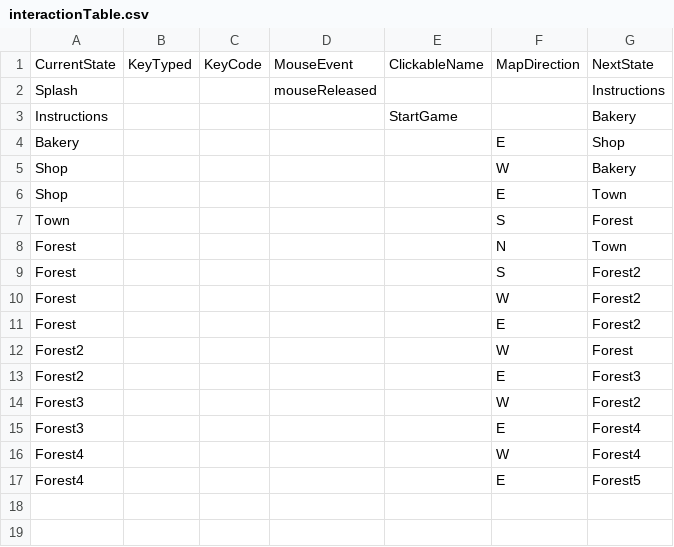
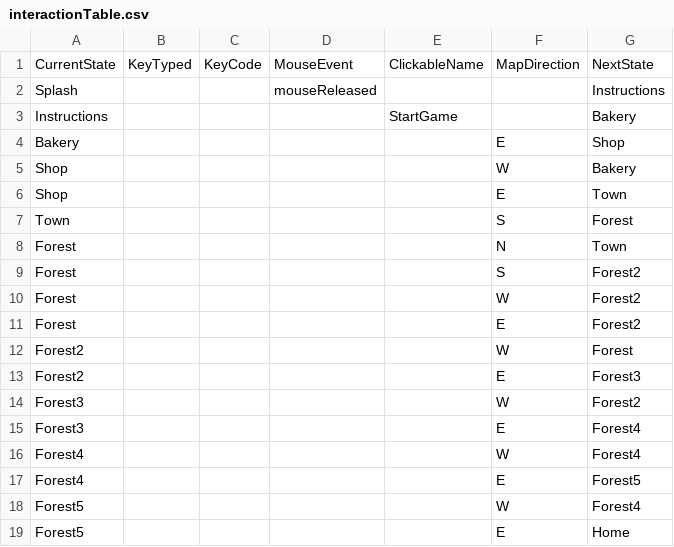
Before and after one commit to anzduong/LittleRed, a CSV file: data/interactionTable.csv, drawn as a sheet.

Commit message:
added home page

```diff
--- a/data/interactionTable.csv
+++ b/data/interactionTable.csv
@@ -17 +17,3 @@ Forest4,,,,,W,Forest4
 Forest4,,,,,E,Forest5
+Forest5,,,,,W,Forest4
+Forest5,,,,,E,Home
```
Also changed, not shown: data/adventureStates.csv, 2 other files.
